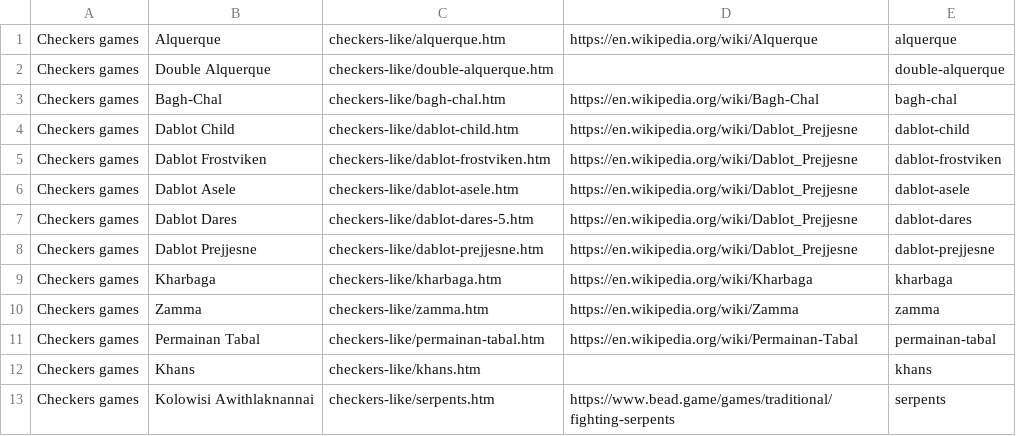
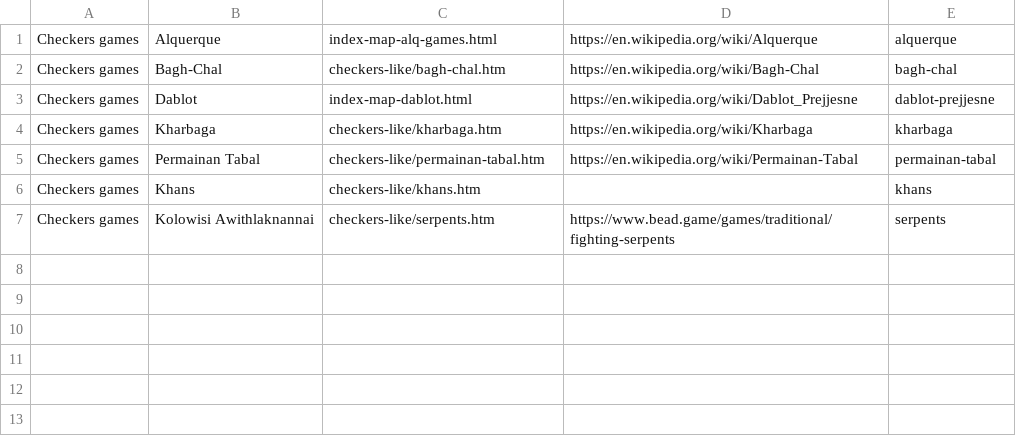
Before and after one commit to DagazProject/DagazProject.github.io, a CSV file: index-map-alquerque.csv, drawn as a sheet.

```diff
--- a/index-map-alquerque.csv
+++ b/index-map-alquerque.csv
@@ -1,11 +1,5 @@
-Checkers games;Alquerque;checkers-like/alquerque.htm;https://en.wikipedia.org/wiki/Alquerque;alquerque;
-Checkers games;Double Alquerque;checkers-like/double-alquerque.htm;;double-alquerque;
+Checkers games;Alquerque;index-map-alq-games.html;https://en.wikipedia.org/wiki/Alquerque;alquerque;
 Checkers games;Bagh-Chal;checkers-like/bagh-chal.htm;https://en.wikipedia.org/wiki/Bagh-Chal;bagh-chal;
-Checkers games;Dablot Child;checkers-like/dablot-child.htm;https://en.wikipedia.org/wiki/Dablot_Prejjesne;dablot-child;
-Checkers games;Dablot Frostviken;checkers-like/dablot-frostviken.htm;https://en.wikipedia.org/wiki/Dablot_Prejjesne;dablot-frostviken;
-Checkers games;Dablot Asele;checkers-like/dablot-asele.htm;https://en.wikipedia.org/wiki/Dablot_Prejjesne;dablot-asele;
-Checkers games;Dablot Dares;checkers-like/dablot-dares-5.htm;https://en.wikipedia.org/wiki/Dablot_Prejjesne;dablot-dares;
-Checkers games;Dablot Prejjesne;checkers-like/dablot-prejjesne.htm;https://en.wikipedia.org/wiki/Dablot_Prejjesne;dablot-prejjesne;
+Checkers games;Dablot;index-map-dablot.html;https://en.wikipedia.org/wiki/Dablot_Prejjesne;dablot-prejjesne;
 Checkers games;Kharbaga;checkers-like/kharbaga.htm;https://en.wikipedia.org/wiki/Kharbaga;kharbaga;
-Checkers games;Zamma;checkers-like/zamma.htm;https://en.wikipedia.org/wiki/Zamma;zamma;
 Checkers games;Permainan Tabal;checkers-like/permainan-tabal.htm;https://en.wikipedia.org/wiki/Permainan-Tabal;permainan-tabal;
```
Also changed, not shown: 6 other files.
